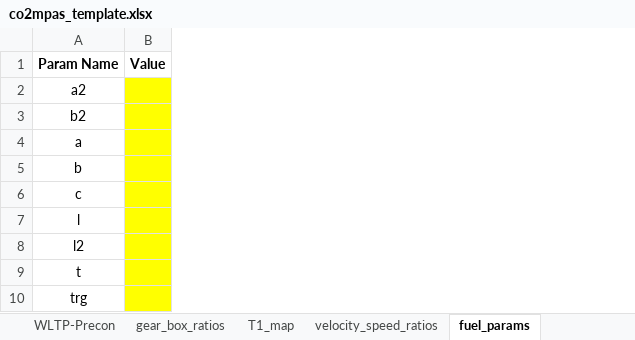
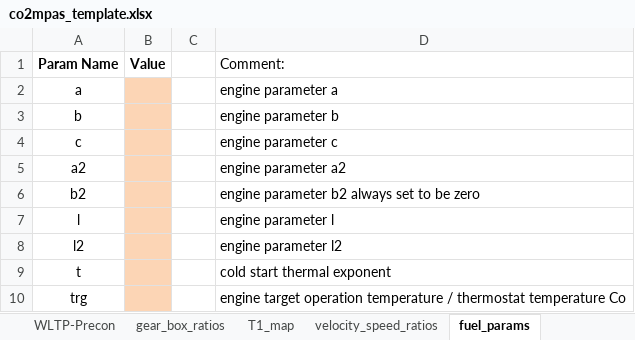
Before and after one commit to vinci1it2000/schedula, an Excel workbook: co2mpas/co2mpas_template.xlsx, sheet fuel_params, drawn as a sheet; values as stored, in another font and other column widths than the file's, no borders; charts and pictures not drawn; addresses are those after the commit; the diff names each change by its address in the sheet, - before the commit and + after, or states it on an @@ line.

```diff
--- a/co2mpas/co2mpas_template.xlsx (sheet fuel_params)
+++ b/co2mpas/co2mpas_template.xlsx (sheet fuel_params)
+column C, empty
+column D (Comment:), rows 2-4: engine parameter a | engine parameter b | engine parameter c; rows 7-10: engine parameter l | engine parameter l2 | cold start thermal exponent | engine target operation temperature / thermostat temperature Co
-B2:B4 fill: #FFFF00
+B2:B4 fill: #FCD5B5
@@ row 2 moved to row 5: a2 @@
@@ row 3 moved to row 6: b2 @@
-B7:B10 fill: #FFFF00
+B7:B10 fill: #FCD5B5
```
Also changed, not shown: sheet WLTP-L, sheet Inputs, sheet NEDC, sheet WLTP-Precon, sheet WLTP-H, charts or pictures, co2mpas/demos/co2mpas_demo_1_full_data.xlsx, co2mpas/demos/co2mpas_demo_2_wltp_high_only.xlsx, 4 other files.
